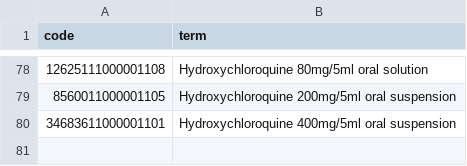
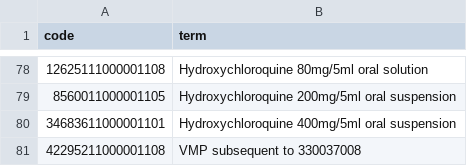
Before and after one commit to markdrussell/OpenSAFELY, a CSV file: codelists/opensafely-hydroxychloroquine.csv, drawn as a sheet; only a part is shown, gaps mark what is left out.

```diff
--- a/codelists/opensafely-hydroxychloroquine.csv
+++ b/codelists/opensafely-hydroxychloroquine.csv
@@ -80 +80,2 @@ code,term
 34683611000001101,Hydroxychloroquine 400mg/5ml oral suspension
+42295211000001108,VMP subsequent to 330037008
```
Also changed, not shown: codelists/opensafely-dmards.csv, codelists/opensafely-sulfasalazine-oral-dmd.csv, 1 other file.
